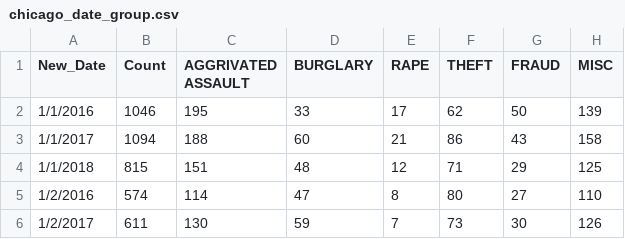
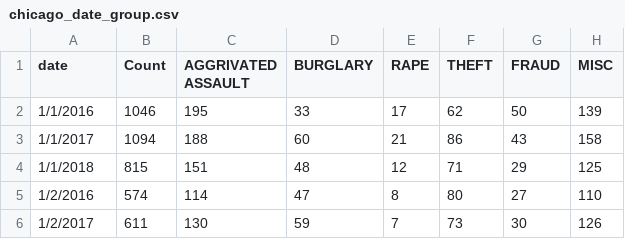
Before and after one commit to Rasbeartin/Project_1_crime, a CSV file: crime_by_date/Chicago_City/chicago_date_group.csv, drawn as a sheet; only a part is shown; the diff names each change by its address in the sheet, - before the commit and + after, or states it on an @@ line.

Commit message:
data cleansing: standardized date column, renamed dataframes to *_df, printed out min and max date

```diff
--- a/crime_by_date/Chicago_City/chicago_date_group.csv
+++ b/crime_by_date/Chicago_City/chicago_date_group.csv
-A1: New_Date
+A1: date
```
Also changed, not shown: crime_by_date/Pheonix_City/pheonix_crimes_by_date.csv, crime_by_date/Portland_City/portland_date_group.csv, 7 other files.
